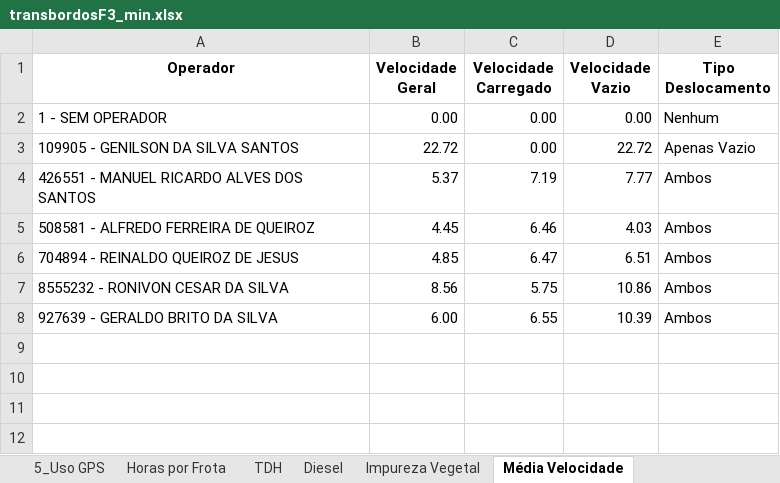
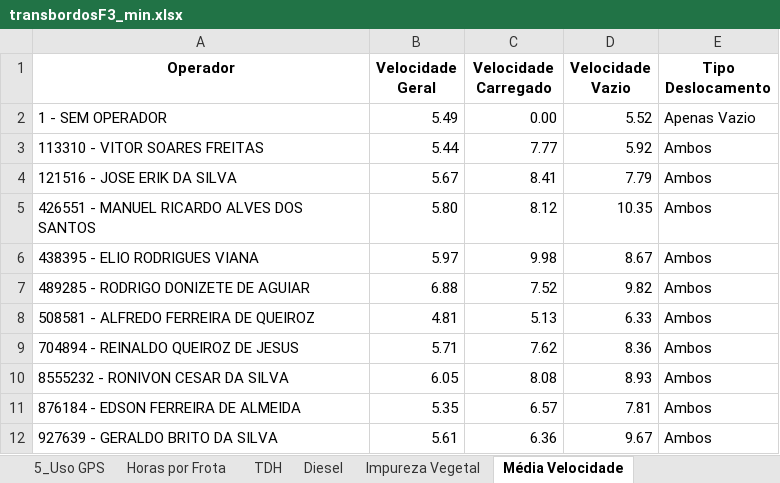
Before and after one commit to pro-gilliardaraujo/processamentoexcel, an Excel workbook: output/transbordosF3_min.xlsx, sheet Média Velocidade, drawn as a sheet; values as stored, in another font and other column widths than the file's, no borders; removed rows and columns are numbered as before the commit, all else as after; the diff names each change by its address in the sheet, - before the commit and + after, or states it on an @@ line.

```diff
--- a/output/transbordosF3_min.xlsx (sheet Média Velocidade)
+++ b/output/transbordosF3_min.xlsx (sheet Média Velocidade)
-B2 (Velocidade Geral): 0.00
+B2 (Velocidade Geral): 5.49
-D2 (Velocidade Vazio): 0.00
+D2 (Velocidade Vazio): 5.52
-E2 (Tipo Deslocamento): Nenhum
+E2 (Tipo Deslocamento): Apenas Vazio
-row 3: 109905 - GENILSON DA SILVA SANTOS | 22.72 | 0.00 | 22.72 | Apenas Vazio
+row 3: 113310 - VITOR SOARES FREITAS | 5.44 | 7.77 | 5.92 | Ambos
+row 4: 121516 - JOSE ERIK DA SILVA | 5.67 | 8.41 | 7.79 | Ambos
-B5 (Velocidade Geral): 5.37
+B5 (Velocidade Geral): 5.80
-C5 (Velocidade Carregado): 7.19
+C5 (Velocidade Carregado): 8.12
-D5 (Velocidade Vazio): 7.77
+D5 (Velocidade Vazio): 10.35
+row 6: 438395 - ELIO RODRIGUES VIANA | 5.97 | 9.98 | 8.67 | Ambos
+row 7: 489285 - RODRIGO DONIZETE DE AGUIAR | 6.88 | 7.52 | 9.82 | Ambos
-B8 (Velocidade Geral): 4.45
+B8 (Velocidade Geral): 4.81
-C8 (Velocidade Carregado): 6.46
+C8 (Velocidade Carregado): 5.13
-D8 (Velocidade Vazio): 4.03
+D8 (Velocidade Vazio): 6.33
-B9 (Velocidade Geral): 4.85
+B9 (Velocidade Geral): 5.71
-C9 (Velocidade Carregado): 6.47
+C9 (Velocidade Carregado): 7.62
-D9 (Velocidade Vazio): 6.51
+D9 (Velocidade Vazio): 8.36
-B10 (Velocidade Geral): 8.56
+B10 (Velocidade Geral): 6.05
-C10 (Velocidade Carregado): 5.75
+C10 (Velocidade Carregado): 8.08
-D10 (Velocidade Vazio): 10.86
+D10 (Velocidade Vazio): 8.93
+row 11: 876184 - EDSON FERREIRA DE ALMEIDA | 5.35 | 6.57 | 7.81 | Ambos
-B12 (Velocidade Geral): 6.00
+B12 (Velocidade Geral): 5.61
-C12 (Velocidade Carregado): 6.55
+C12 (Velocidade Carregado): 6.36
-D12 (Velocidade Vazio): 10.39
+D12 (Velocidade Vazio): 9.67
```
Also changed, not shown: sheet BASE, sheet Base Calculo, sheet 3_Motor Ocioso, sheet 4_Falta Apontamento, sheet 2_Eficiência Energética, sheet 5_Uso GPS, 5 more sheets, output/transbordosF4_min.xlsx, output/transbordosF8_min.xlsx, 14 other files.
